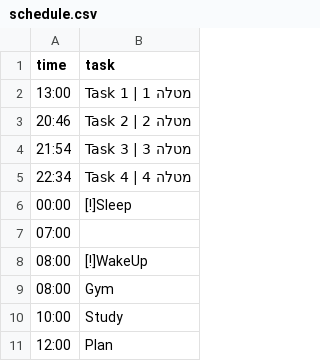
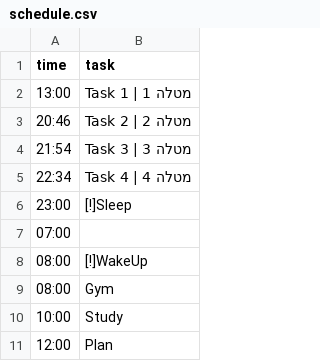
Before and after one commit to azarankin/Schedule.Project, a CSV file: schedule.csv, drawn as a sheet.

```diff
--- a/schedule.csv
+++ b/schedule.csv
@@ -5,3 +5,3 @@ time,task
 22:34,  Task 4 | מטלה 4
-00:00,  [!]Sleep
+23:00,  [!]Sleep
 07:00,
```
Also changed, not shown: 3 other files.
